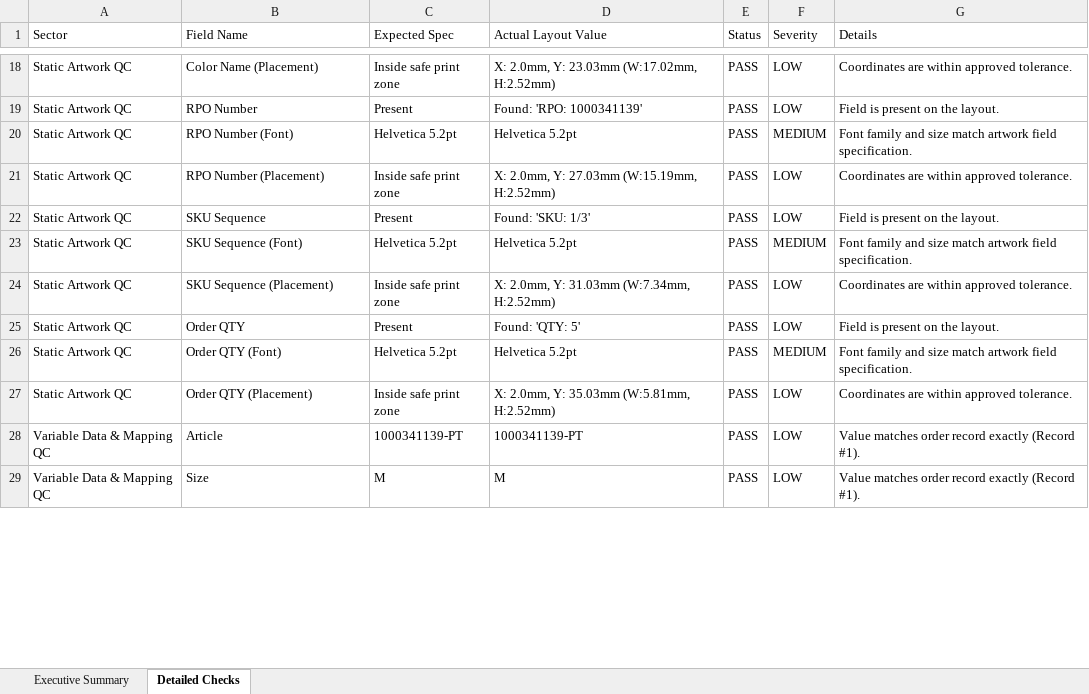
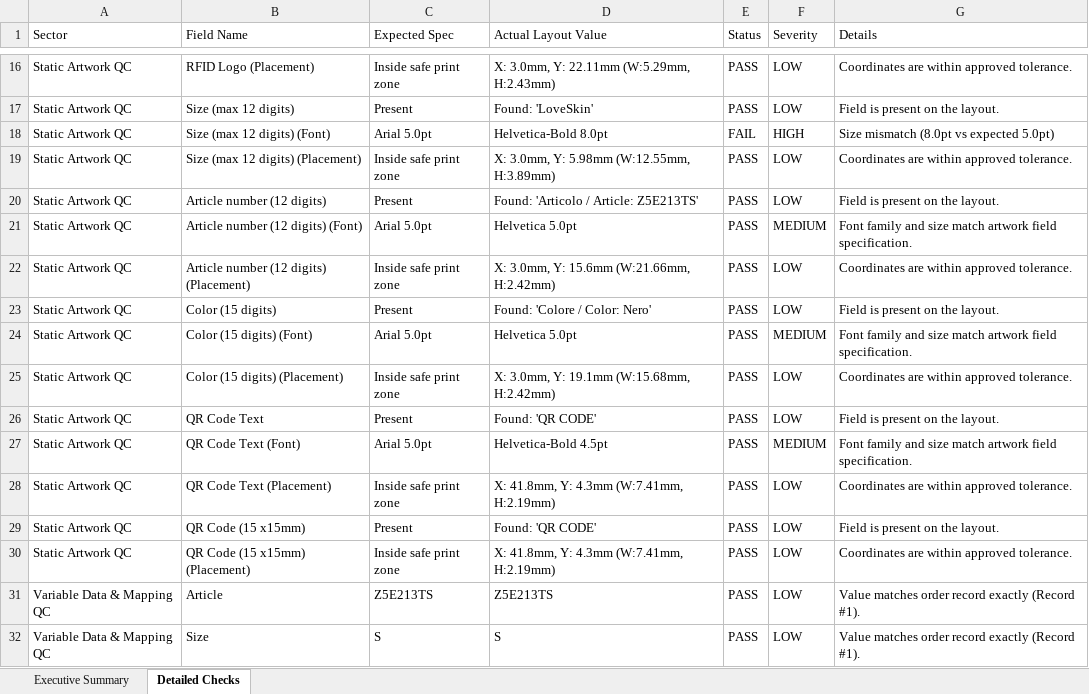
Before and after one commit to rohitmali9860-web/QC_TOLL, an Excel workbook: sample_data/test_output_audit.xlsx, sheet Detailed Checks, drawn as a sheet; only a part is shown, gaps mark what is left out; values as stored, in another font and other column widths than the file's, no borders; addresses are those after the commit; the diff covers the shown part only; the diff names each change by its address in the sheet, - before the commit and + after, or states it on an @@ line.

Commit message:
feat(spec-parser): add full artwork spec sheet parser, annotation font matcher, and ROI auto-crop

```diff
--- a/sample_data/test_output_audit.xlsx (sheet Detailed Checks)
+++ b/sample_data/test_output_audit.xlsx (sheet Detailed Checks)
-B16 (Field Name): Color Name (Placement)
+B16 (Field Name): RFID Logo (Placement)
-D16 (Actual Layout Value): X: 2.0mm, Y: 23.03mm (W:17.02mm, H:2.52mm)
+D16 (Actual Layout Value): X: 3.0mm, Y: 22.11mm (W:5.29mm, H:2.43mm)
+row 17: Static Artwork QC | Size (max 12 digits) | Present | Found: 'LoveSkin' | PASS | LOW | Field is present on the layout.
+row 18: Static Artwork QC | Size (max 12 digits) (Font) | Arial 5.0pt | Helvetica-Bold 8.0pt | FAIL | HIGH | Size mismatch (8.0pt vs expected 5.0pt)
+row 19: Static Artwork QC | Size (max 12 digits) (Placement) | Inside safe print zone | X: 3.0mm, Y: 5.98mm (W:12.55mm, H:3.89mm) | PASS | LOW | Coordinates are within approved tolerance.
-B20 (Field Name): RPO Number
+B20 (Field Name): Article number (12 digits)
-D20 (Actual Layout Value): Found: 'RPO: 1000341139'
+D20 (Actual Layout Value): Found: 'Articolo / Article: Z5E213TS'
-B21 (Field Name): RPO Number (Font)
+B21 (Field Name): Article number (12 digits) (Font)
-C21 (Expected Spec): Helvetica 5.2pt
+C21 (Expected Spec): Arial 5.0pt
-D21 (Actual Layout Value): Helvetica 5.2pt
+D21 (Actual Layout Value): Helvetica 5.0pt
-B22 (Field Name): RPO Number (Placement)
+B22 (Field Name): Article number (12 digits) (Placement)
-D22 (Actual Layout Value): X: 2.0mm, Y: 27.03mm (W:15.19mm, H:2.52mm)
+D22 (Actual Layout Value): X: 3.0mm, Y: 15.6mm (W:21.66mm, H:2.42mm)
-B23 (Field Name): SKU Sequence
+B23 (Field Name): Color (15 digits)
-D23 (Actual Layout Value): Found: 'SKU: 1/3'
+D23 (Actual Layout Value): Found: 'Colore / Color: Nero'
-B24 (Field Name): SKU Sequence (Font)
+B24 (Field Name): Color (15 digits) (Font)
-C24 (Expected Spec): Helvetica 5.2pt
+C24 (Expected Spec): Arial 5.0pt
-D24 (Actual Layout Value): Helvetica 5.2pt
+D24 (Actual Layout Value): Helvetica 5.0pt
-B25 (Field Name): SKU Sequence (Placement)
+B25 (Field Name): Color (15 digits) (Placement)
-D25 (Actual Layout Value): X: 2.0mm, Y: 31.03mm (W:7.34mm, H:2.52mm)
+D25 (Actual Layout Value): X: 3.0mm, Y: 19.1mm (W:15.68mm, H:2.42mm)
-B26 (Field Name): Order QTY
+B26 (Field Name): QR Code Text
-D26 (Actual Layout Value): Found: 'QTY: 5'
+D26 (Actual Layout Value): Found: 'QR CODE'
-B27 (Field Name): Order QTY (Font)
+B27 (Field Name): QR Code Text (Font)
-C27 (Expected Spec): Helvetica 5.2pt
+C27 (Expected Spec): Arial 5.0pt
-D27 (Actual Layout Value): Helvetica 5.2pt
+D27 (Actual Layout Value): Helvetica-Bold 4.5pt
-B28 (Field Name): Order QTY (Placement)
+B28 (Field Name): QR Code Text (Placement)
-D28 (Actual Layout Value): X: 2.0mm, Y: 35.03mm (W:5.81mm, H:2.52mm)
+D28 (Actual Layout Value): X: 41.8mm, Y: 4.3mm (W:7.41mm, H:2.19mm)
+row 29: Static Artwork QC | QR Code (15 x15mm) | Present | Found: 'QR CODE' | PASS | LOW | Field is present on the layout.
+row 30: Static Artwork QC | QR Code (15 x15mm) (Placement) | Inside safe print zone | X: 41.8mm, Y: 4.3mm (W:7.41mm, H:2.19mm) | PASS | LOW | Coordinates are within approved tolerance.
-C31 (Expected Spec): 1000341139-PT
+C31 (Expected Spec): Z5E213TS
-D31 (Actual Layout Value): 1000341139-PT
+D31 (Actual Layout Value): Z5E213TS
-C32 (Expected Spec): M
+C32 (Expected Spec): S
-D32 (Actual Layout Value): M
+D32 (Actual Layout Value): S
```
Also changed, not shown: 1 added row, 6 removed rows and 30 edited cells elsewhere in this sheet, sheet Executive Summary, sample_data/1000341139_Loveskin-PT_001.xlsx, sample_data/mapping_template_standard.xlsx, 18 other files.
